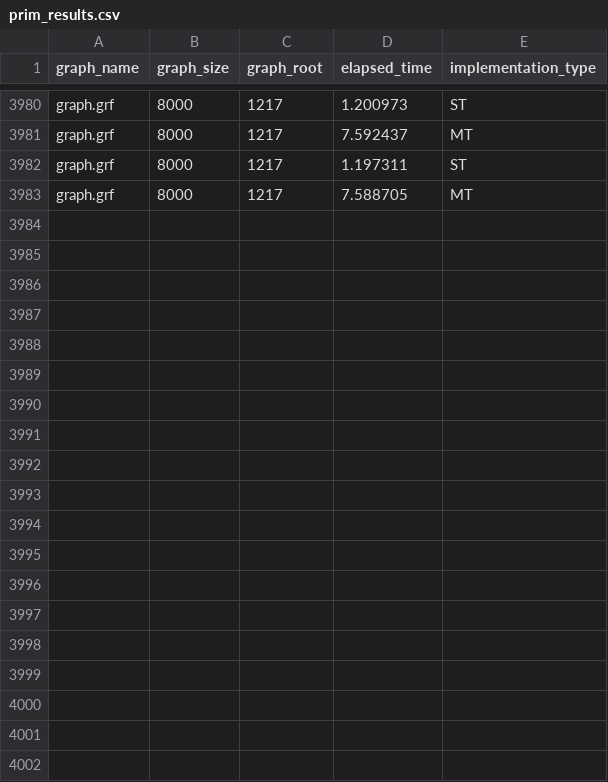
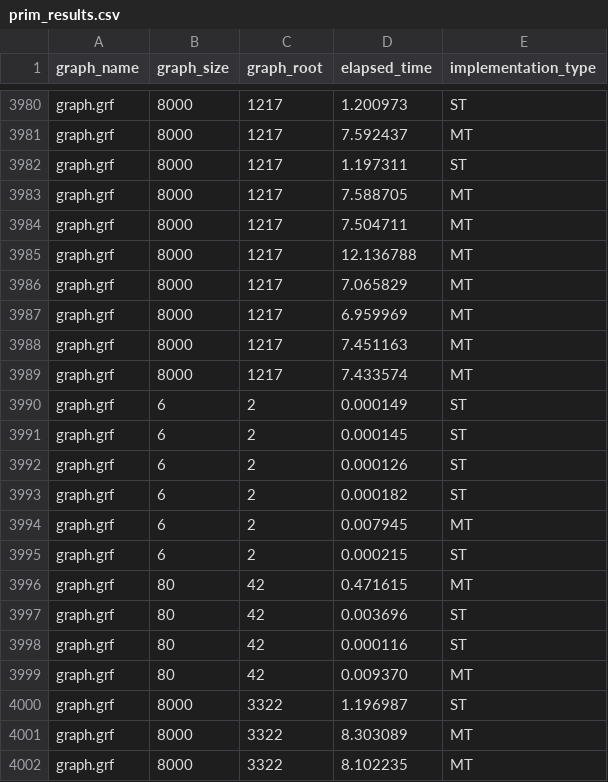
Before and after one commit to SyntacticMan/final_project, a CSV file: results/prim_results.csv, drawn as a sheet; only a part is shown, gaps mark what is left out; the diff covers the shown part only.

```diff
--- a/results/prim_results.csv
+++ b/results/prim_results.csv
@@ -3983 +3983,20 @@ graph.grf;8000;1217;1.197311;ST
 graph.grf;8000;1217;7.588705;MT
+graph.grf;8000;1217;7.504711;MT
+graph.grf;8000;1217;12.136788;MT
+graph.grf;8000;1217;7.065829;MT
+graph.grf;8000;1217;6.959969;MT
+graph.grf;8000;1217;7.451163;MT
+graph.grf;8000;1217;7.433574;MT
+graph.grf;6;2;0.000149;ST
+graph.grf;6;2;0.000145;ST
+graph.grf;6;2;0.000126;ST
+graph.grf;6;2;0.000182;ST
+graph.grf;6;2;0.007945;MT
+graph.grf;6;2;0.000215;ST
+graph.grf;80;42;0.471615;MT
+graph.grf;80;42;0.003696;ST
+graph.grf;80;42;0.000116;ST
+graph.grf;80;42;0.009370;MT
+graph.grf;8000;3322;1.196987;ST
+graph.grf;8000;3322;8.303089;MT
+graph.grf;8000;3322;8.102235;MT
```
Also changed, not shown: 9 added rows elsewhere in this file, 3 other files.
